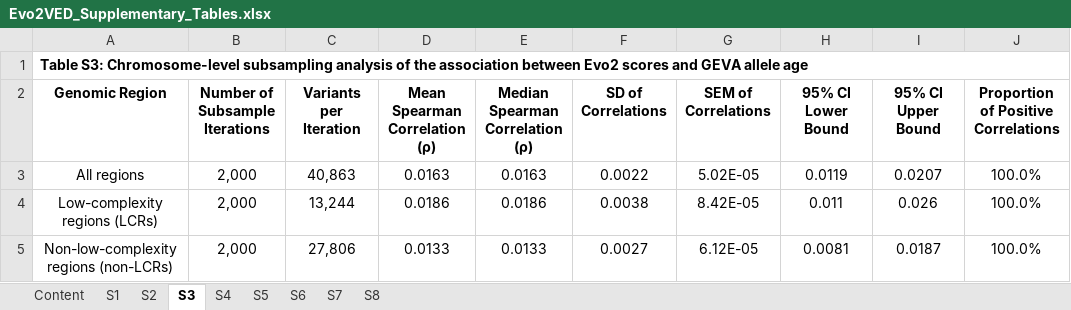
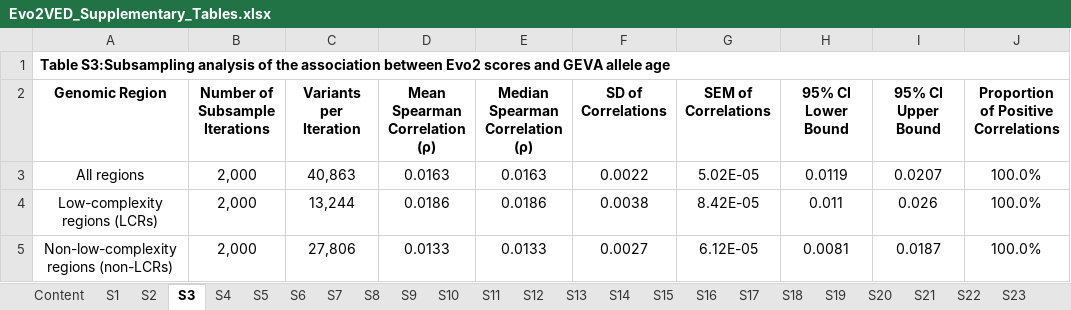
Before and after one commit to huthvincent/DNA-LLM-VED, an Excel workbook: docs/supplementary/Evo2VED_Supplementary_Tables.xlsx, sheet S3, drawn as a sheet; values as stored, in another font and other column widths than the file's, no borders; the diff names each change by its address in the sheet, - before the commit and + after, or states it on an @@ line.

Commit message:
Update supplementary tables and material with latest final files

```diff
--- a/docs/supplementary/Evo2VED_Supplementary_Tables.xlsx (sheet S3)
+++ b/docs/supplementary/Evo2VED_Supplementary_Tables.xlsx (sheet S3)
+sheet tab: S9
+sheet tab: S10
+sheet tab: S11
+sheet tab: S12
+sheet tab: S13
+sheet tab: S14
+sheet tab: S15
+sheet tab: S16
+sheet tab: S17
+sheet tab: S18
+sheet tab: S19
+sheet tab: S20
+sheet tab: S21
+sheet tab: S22
+sheet tab: S23
-A1 (Genomic Region): Table S3: Chromosome-level subsampling analysis of…
+A1 (Genomic Region): Table S3:Subsampling analysis of…
```
Also changed, not shown: sheet S5, sheet S6, sheet S7, sheet S8, sheet Content, sheet S4, 2 more sheets, other sheet tabs, 1 other file.
